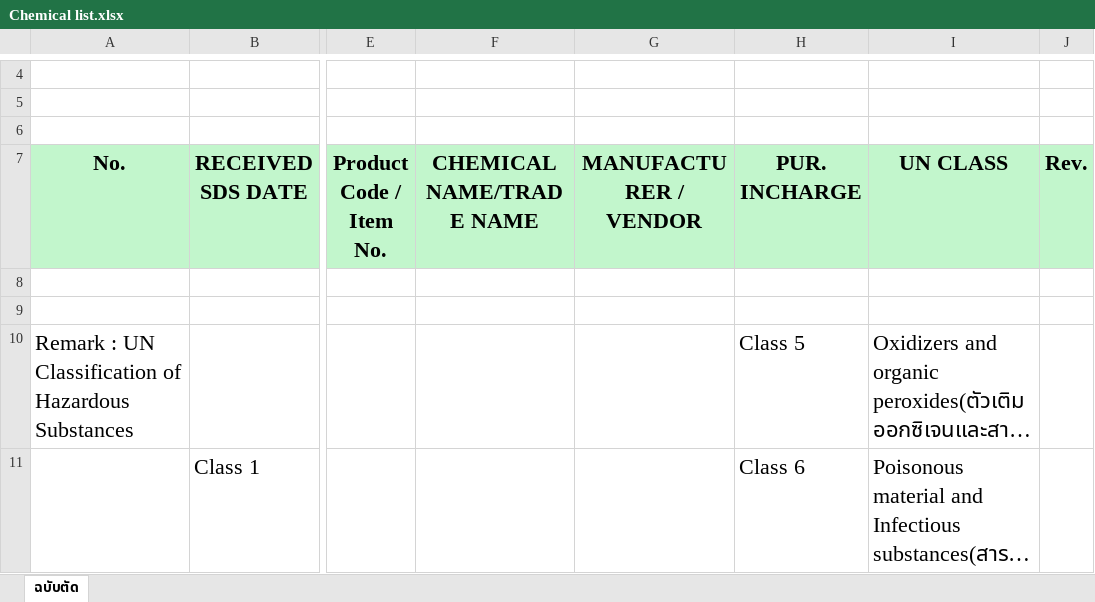
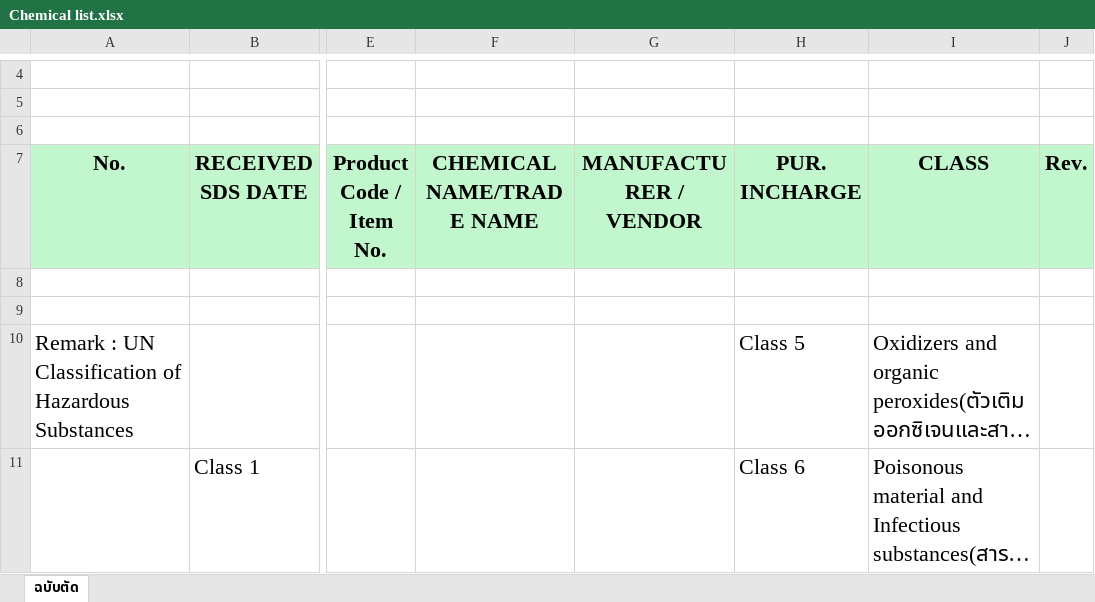
Before and after one commit to sutthipongjab/safety-prod, an Excel workbook: assets/file/template/Chemical list.xlsx, sheet ฉบับตัด, drawn as a sheet; only a part is shown, gaps mark what is left out; long unchanged cells end in …; values as stored, in another font and other column widths than the file's, no borders; the diff names each change by its address in the sheet, - before the commit and + after, or states it on an @@ line.

Commit message:
Refactor chemicalList and sectionList scripts to improve data handling and update column titles

```diff
--- a/assets/file/template/Chemical list.xlsx (sheet ฉบับตัด)
+++ b/assets/file/template/Chemical list.xlsx (sheet ฉบับตัด)
-I7: UN CLASS
+I7: CLASS
```
Also changed, not shown: 3 other files.
